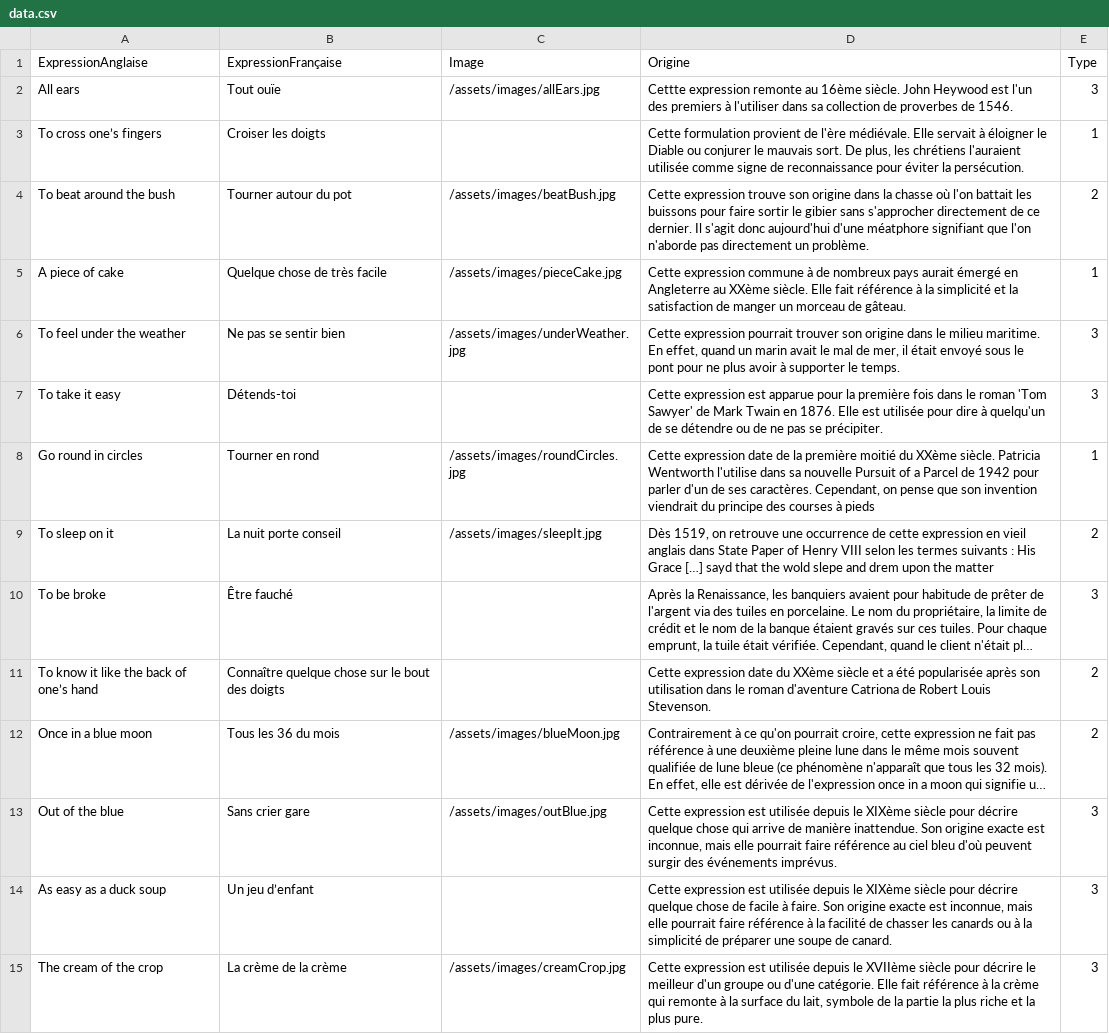
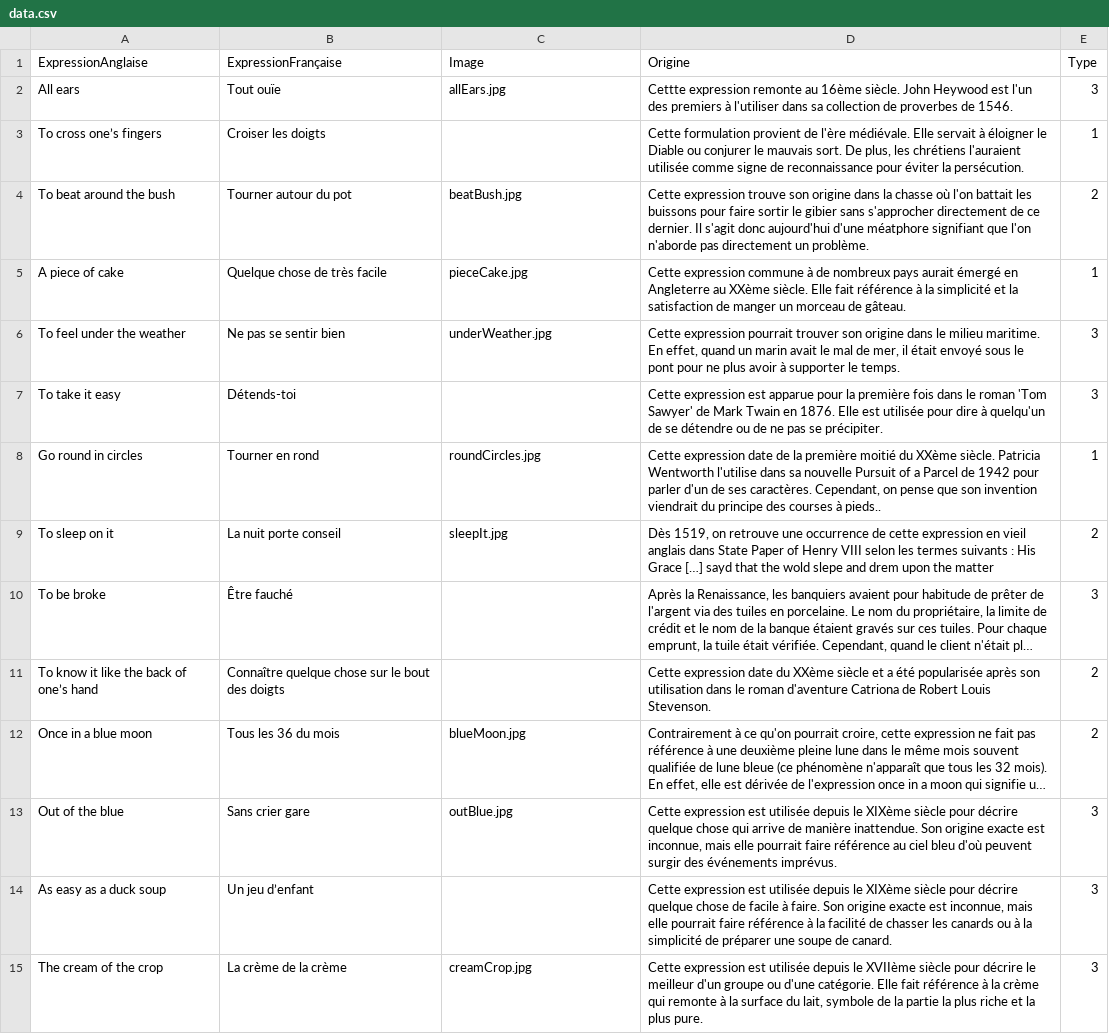
Before and after one commit to Nic0Fernandez/Opti-Duolingo, a CSV file: src/renderer/src/assets/data.csv, drawn as a sheet; only a part is shown; long unchanged cells end in …; the diff covers the shown part only; the diff names each change by its address in the sheet, - before the commit and + after, or states it on an @@ line.

```diff
--- a/src/renderer/src/assets/data.csv
+++ b/src/renderer/src/assets/data.csv
-C2 (Image): /assets/images/allEars.jpg
+C2 (Image): allEars.jpg
-C4 (Image): /assets/images/beatBush.jpg
+C4 (Image): beatBush.jpg
-C5 (Image): /assets/images/pieceCake.jpg
+C5 (Image): pieceCake.jpg
-C6 (Image): /assets/images/underWeather.jpg
+C6 (Image): underWeather.jpg
-C8 (Image): /assets/images/roundCircles.jpg
+C8 (Image): roundCircles.jpg
-D8 (Origine): …courses à pieds
+D8 (Origine): …courses à pieds..
-C9 (Image): /assets/images/sleepIt.jpg
+C9 (Image): sleepIt.jpg
-C12 (Image): /assets/images/blueMoon.jpg
+C12 (Image): blueMoon.jpg
-C13 (Image): /assets/images/outBlue.jpg
+C13 (Image): outBlue.jpg
-C15 (Image): /assets/images/creamCrop.jpg
+C15 (Image): creamCrop.jpg
```
Also changed, not shown: 72 edited cells elsewhere in this file, 1 other file.
